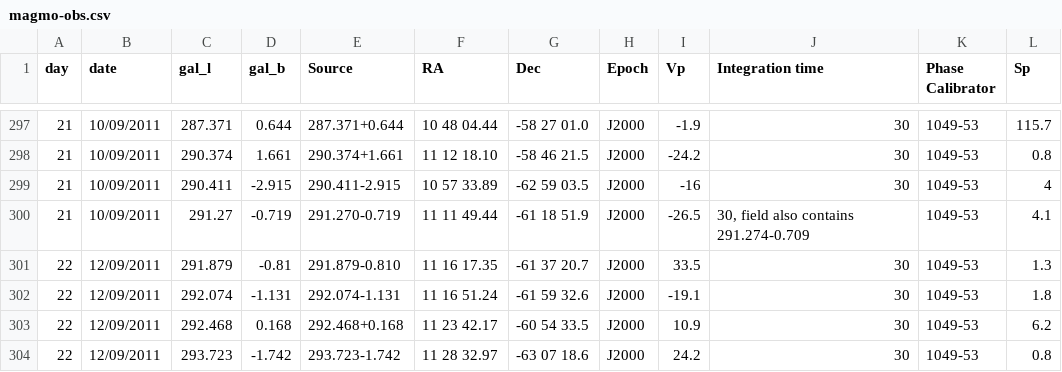
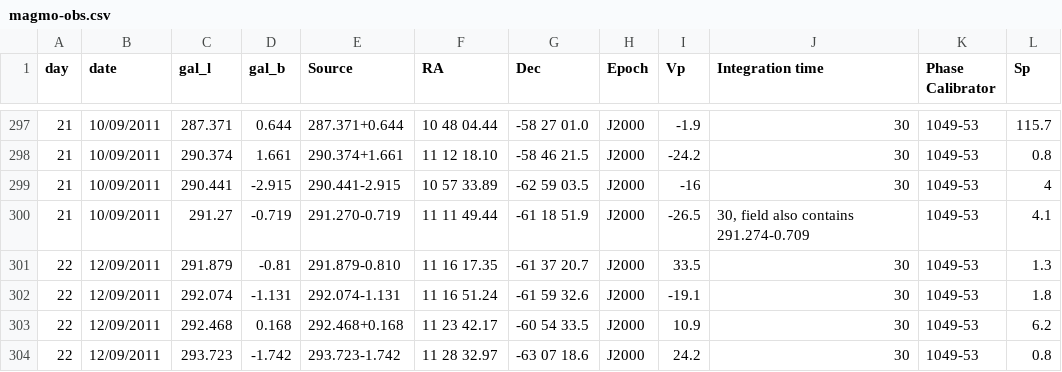
Before and after one commit to jd-au/magmo-HI, a CSV file: magmo-obs.csv, drawn as a sheet; only a part is shown, gaps mark what is left out.

Commit message:
* Add extra frequency suffixes seen in day 11 * Correct flagging and observation data for day 21

```diff
--- a/magmo-obs.csv
+++ b/magmo-obs.csv
@@ -298,3 +298,3 @@ day,date,gal_l,gal_b,Source,RA,Dec,Epoch,Vp,Integration time,Phase Calibrator,Sp
 21,10/09/2011,290.374,1.661,290.374+1.661,11 12 18.10, -58 46 21.5,J2000,-24.2,30,1049-53,0.8
-21,10/09/2011,290.411,-2.915,290.411-2.915,10 57 33.89, -62 59 03.5,J2000,-16,30,1049-53,4
+21,10/09/2011,290.441,-2.915,290.441-2.915,10 57 33.89, -62 59 03.5,J2000,-16,30,1049-53,4
 21,10/09/2011,291.27,-0.719,291.270-0.719,11 11 49.44, -61 18 51.9,J2000,-26.5,"30, field also contains 291.274-0.709",1049-53,4.1
```
Also changed, not shown: 3 other files.
